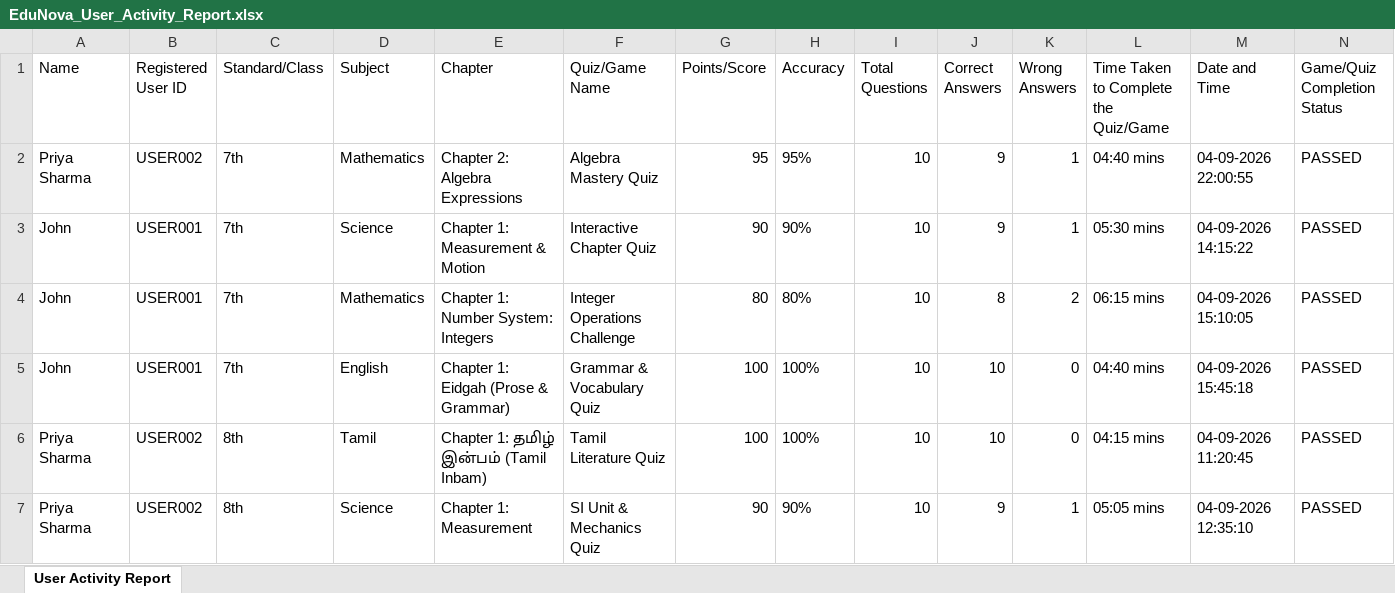
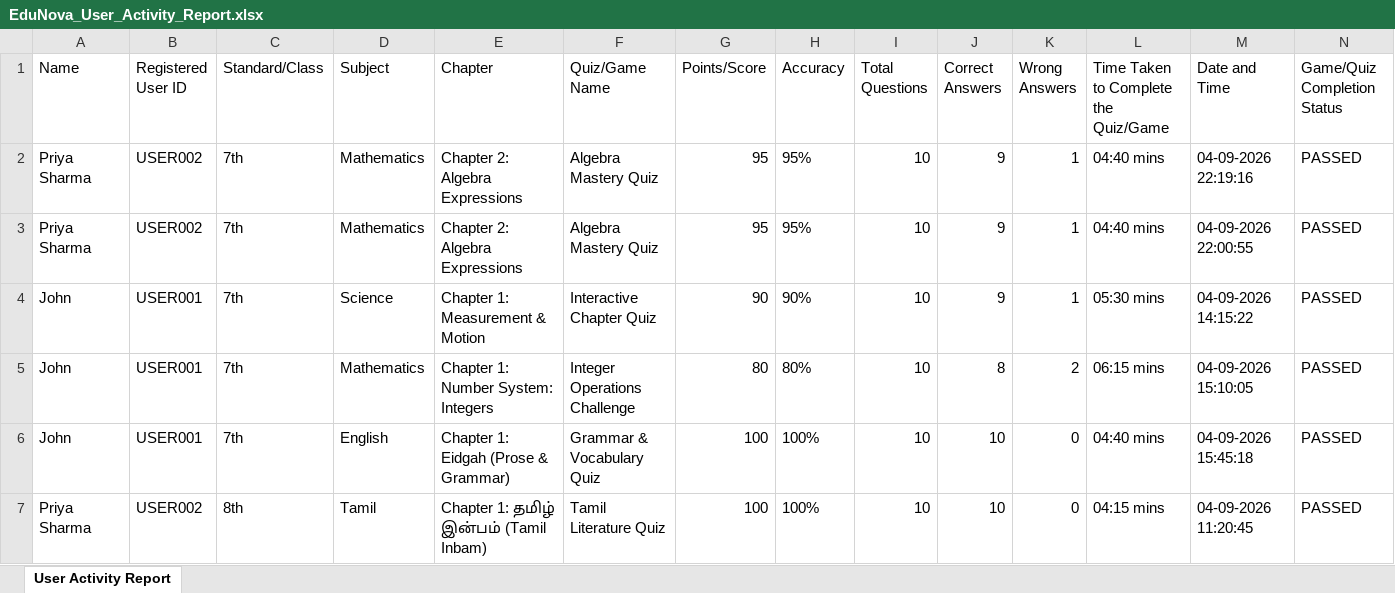
Before and after one commit to santhoshkumars19/Chemescape, an Excel workbook: backend/reports/EduNova_User_Activity_Report.xlsx, sheet User Activity Report, drawn as a sheet; only a part is shown; the shorter side is filled out with more unchanged rows; values as stored, in another font and other column widths than the file's, no borders; the diff names each change by its address in the sheet, - before the commit and + after, or states it on an @@ line.

```diff
--- a/backend/reports/EduNova_User_Activity_Report.xlsx (sheet User Activity Report)
+++ b/backend/reports/EduNova_User_Activity_Report.xlsx (sheet User Activity Report)
+row 2: Priya Sharma | USER002 | 7th | Mathematics | Chapter 2: Algebra Expressions | Algebra Mastery Quiz | 95 | 95% | 10 | 9 | 1 | 04:40 mins | 04-09-2026 22:19:16 | PASSED
```
Also changed, not shown: 5 other files.
